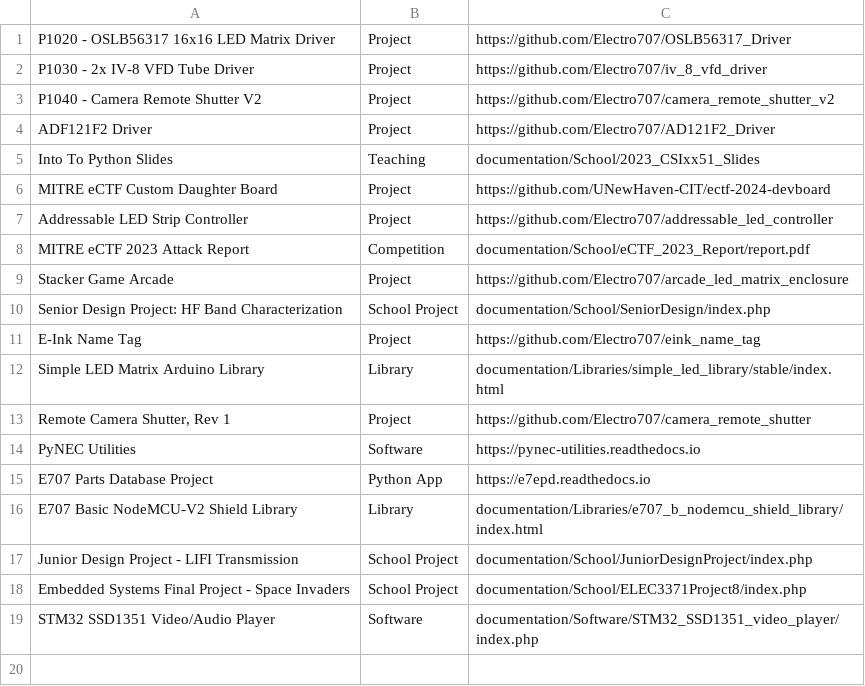
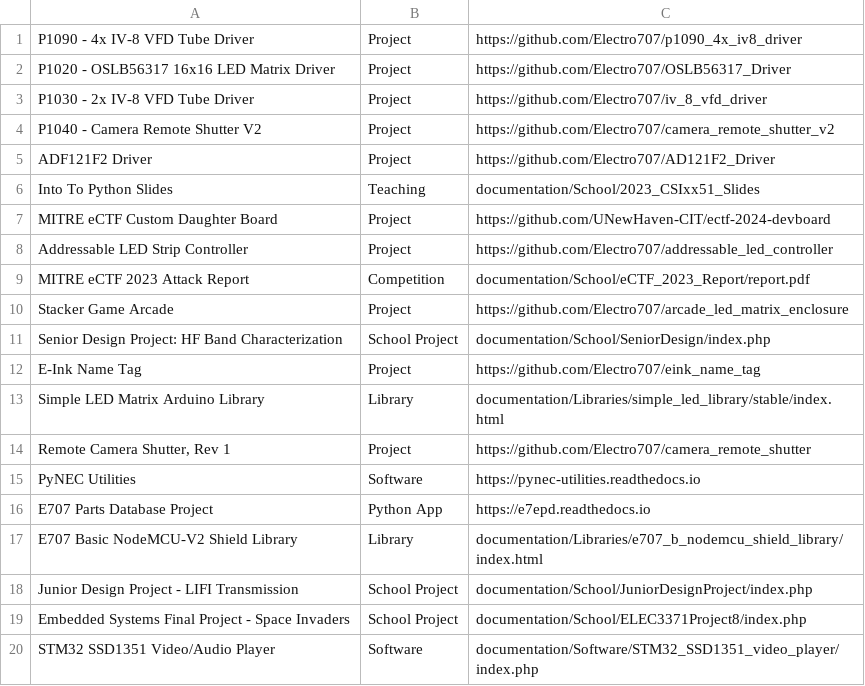
Before and after one commit to Electro707/e707_website_main, a CSV file: main/Resources/projectList.csv, drawn as a sheet.

Commit message:
Added new project, p1090

```diff
--- a/main/Resources/projectList.csv
+++ b/main/Resources/projectList.csv
@@ -1 +1,2 @@
+P1090 - 4x IV-8 VFD Tube Driver,Project,https://github.com/Electro707/p1090_4x_iv8_driver
 P1020 - OSLB56317 16x16 LED Matrix Driver,Project,https://github.com/Electro707/OSLB56317_Driver
```
